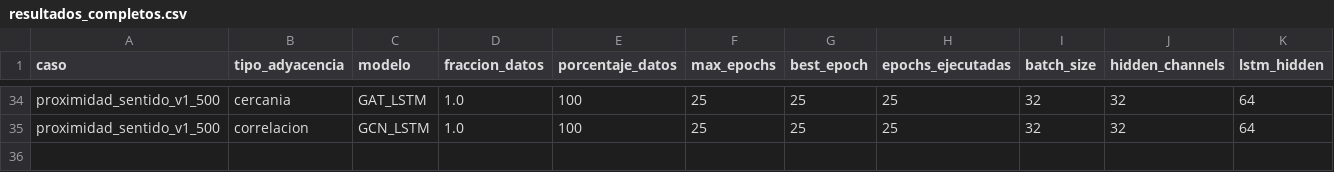
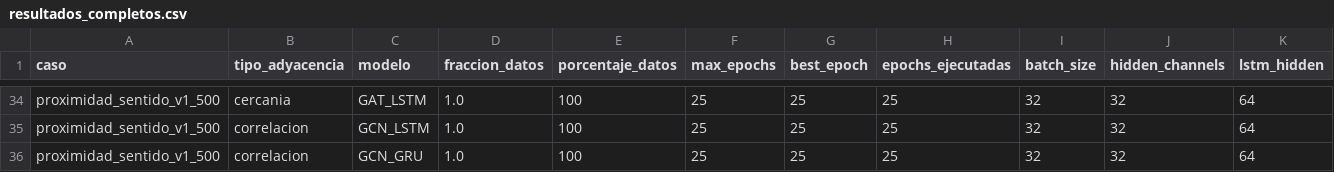
Before and after one commit to maisaarial/prediccion-congestion-trafico-gnn, a CSV file: results/experimentos_descongestion_mape/run_20260514_153421/resultados_completos.csv, drawn as a sheet; only a part is shown, gaps mark what is left out; rows hold the shown columns only; the diff names each change by its address in the sheet, - before the commit and + after, or states it on an @@ line.

Commit message:
avance experimento: run_20260514_153421

```diff
--- a/results/experimentos_descongestion_mape/run_20260514_153421/resultados_completos.csv
+++ b/results/experimentos_descongestion_mape/run_20260514_153421/resultados_completos.csv
+row 36: proximidad_sentido_v1_500 | correlacion | GCN_GRU | 1.0 | 100 | 25 | 25 | 25 | 32 | 32 | 64
```
Also changed, not shown: 8 other files.
